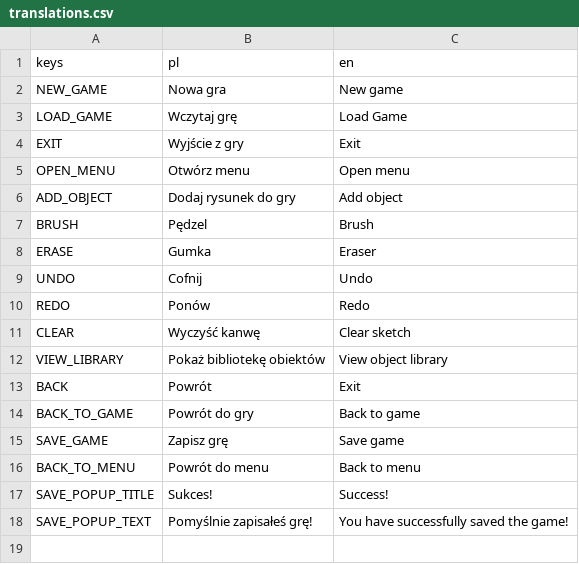
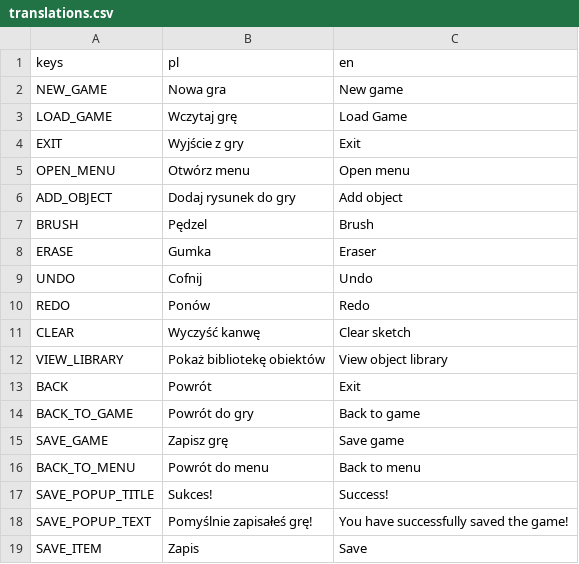
Before and after one commit to maksblink/IGM_joyers, a CSV file: sketchygame/assets/translations/translations.csv, drawn as a sheet; the diff names each change by its address in the sheet, - before the commit and + after, or states it on an @@ line.

Commit message:
translation added

```diff
--- a/sketchygame/assets/translations/translations.csv
+++ b/sketchygame/assets/translations/translations.csv
+row 19: SAVE_ITEM | Zapis | Save
```
Also changed, not shown: 2 other files.
